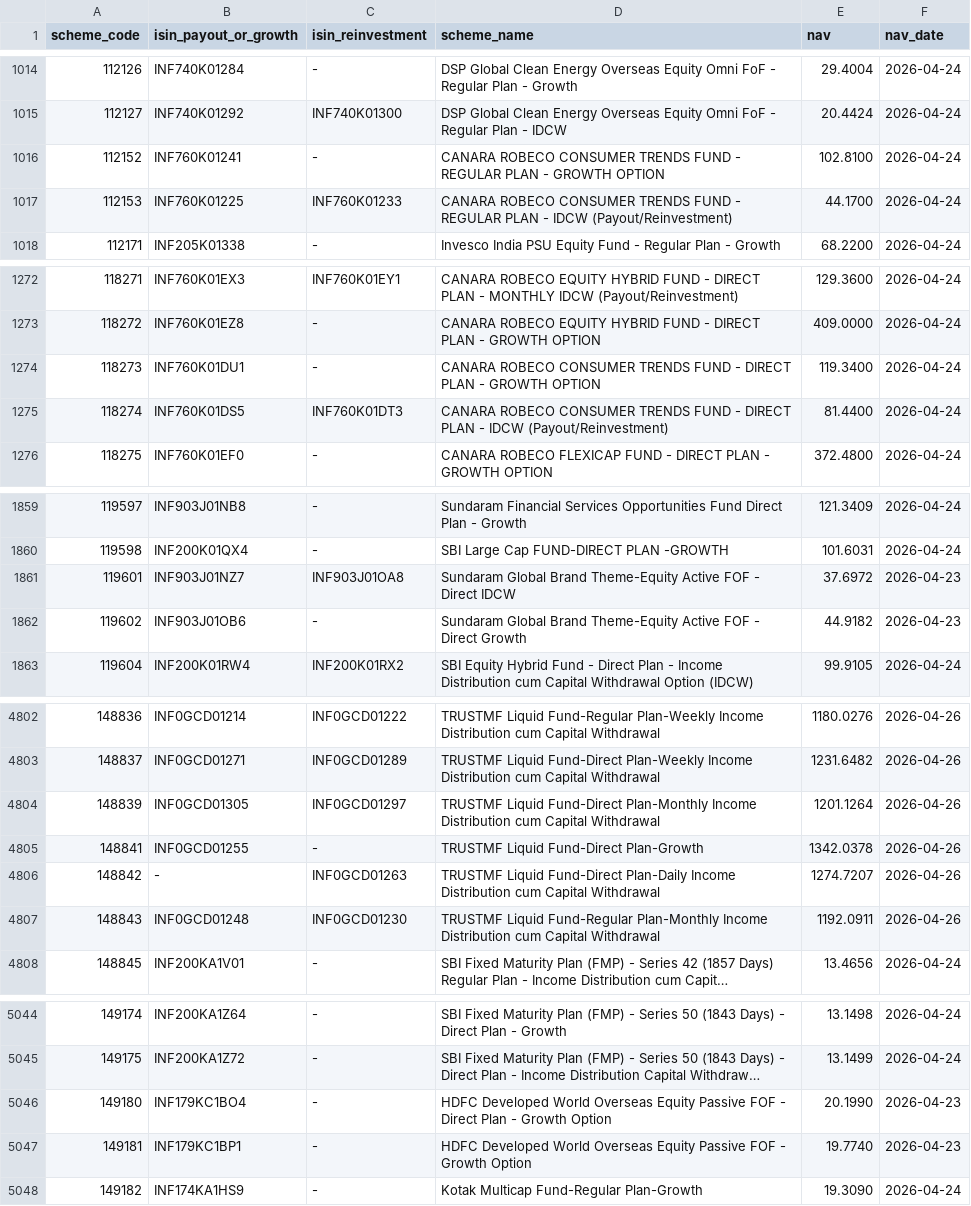
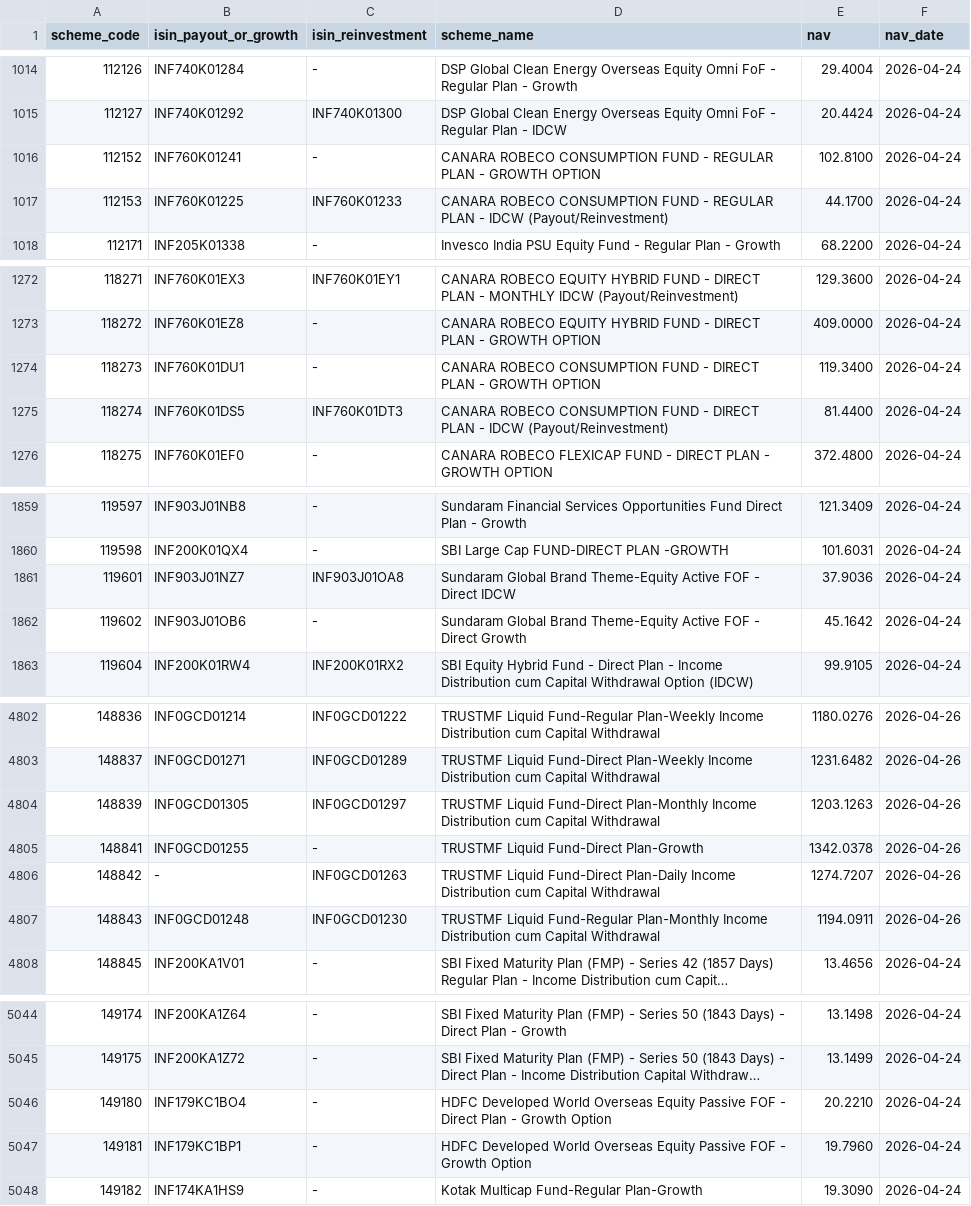
Before and after one commit to iambalaji-k/Indian-MF-NAV-history, a CSV file: latest_nav.csv, drawn as a sheet; only a part is shown, gaps mark what is left out; long unchanged cells end in …; the diff covers the shown part only; the diff names each change by its address in the sheet, - before the commit and + after, or states it on an @@ line.

```diff
--- a/latest_nav.csv
+++ b/latest_nav.csv
-D1016 (scheme_name): CANARA ROBECO CONSUMER TRENDS FUND -…
+D1016 (scheme_name): CANARA ROBECO CONSUMPTION FUND -…
-D1017 (scheme_name): CANARA ROBECO CONSUMER TRENDS FUND -…
+D1017 (scheme_name): CANARA ROBECO CONSUMPTION FUND -…
-D1274 (scheme_name): CANARA ROBECO CONSUMER TRENDS FUND -…
+D1274 (scheme_name): CANARA ROBECO CONSUMPTION FUND -…
-D1275 (scheme_name): CANARA ROBECO CONSUMER TRENDS FUND -…
+D1275 (scheme_name): CANARA ROBECO CONSUMPTION FUND -…
-E1861 (nav): 37.6972
+E1861 (nav): 37.9036
-F1861:F1862 (nav_date): 2026-04-23
+F1861:F1862 (nav_date): 2026-04-24
-E1862 (nav): 44.9182
+E1862 (nav): 45.1642
-E4804 (nav): 1201.1264
+E4804 (nav): 1203.1263
-E4807 (nav): 1192.0911
+E4807 (nav): 1194.0911
-E5046 (nav): 20.1990
+E5046 (nav): 20.2210
-F5046:F5047 (nav_date): 2026-04-23
+F5046:F5047 (nav_date): 2026-04-24
-E5047 (nav): 19.7740
+E5047 (nav): 19.7960
```
Also changed, not shown: 62 edited cells elsewhere in this file, data/schemes.csv, 1 other file.
